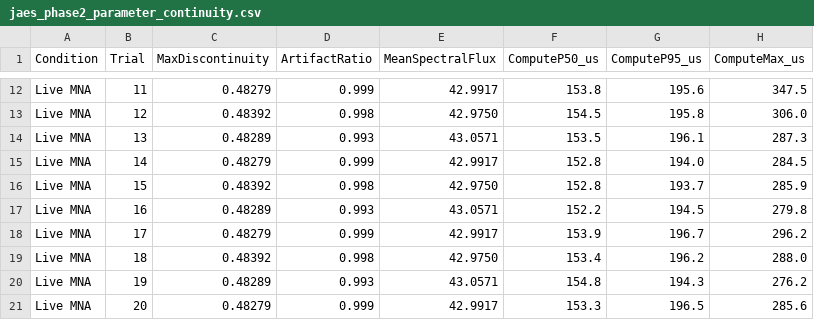
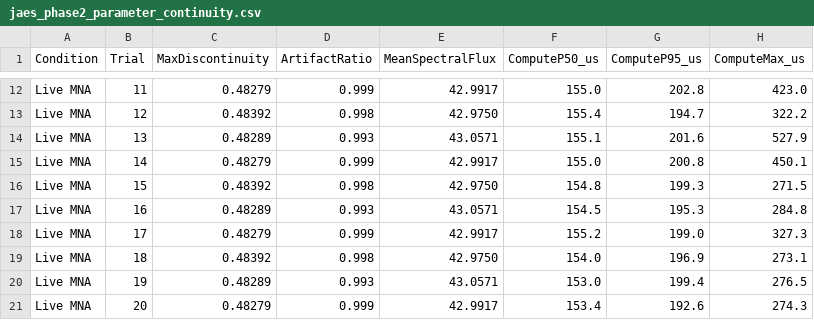
Before and after one commit to BoobalanArjunan/Real-Time-Circuit-Based-Audio-Synthesis, a CSV file: jaes_benchmark_env/jaes_phase2_parameter_continuity.csv, drawn as a sheet; only a part is shown, gaps mark what is left out; the diff covers the shown part only.

```diff
--- a/jaes_benchmark_env/jaes_phase2_parameter_continuity.csv
+++ b/jaes_benchmark_env/jaes_phase2_parameter_continuity.csv
@@ -12,10 +12,10 @@ Condition,Trial,MaxDiscontinuity,ArtifactRatio,MeanSpectralFlux,ComputeP50_us,Co
-"Live MNA",11,0.48279,0.999,42.9917,153.8,195.6,347.5
-"Live MNA",12,0.48392,0.998,42.9750,154.5,195.8,306.0
-"Live MNA",13,0.48289,0.993,43.0571,153.5,196.1,287.3
-"Live MNA",14,0.48279,0.999,42.9917,152.8,194.0,284.5
-"Live MNA",15,0.48392,0.998,42.9750,152.8,193.7,285.9
-"Live MNA",16,0.48289,0.993,43.0571,152.2,194.5,279.8
-"Live MNA",17,0.48279,0.999,42.9917,153.9,196.7,296.2
-"Live MNA",18,0.48392,0.998,42.9750,153.4,196.2,288.0
-"Live MNA",19,0.48289,0.993,43.0571,154.8,194.3,276.2
-"Live MNA",20,0.48279,0.999,42.9917,153.3,196.5,285.6
+"Live MNA",11,0.48279,0.999,42.9917,155.0,202.8,423.0
+"Live MNA",12,0.48392,0.998,42.9750,155.4,194.7,322.2
+"Live MNA",13,0.48289,0.993,43.0571,155.1,201.6,527.9
+"Live MNA",14,0.48279,0.999,42.9917,155.0,200.8,450.1
+"Live MNA",15,0.48392,0.998,42.9750,154.8,199.3,271.5
+"Live MNA",16,0.48289,0.993,43.0571,154.5,195.3,284.8
+"Live MNA",17,0.48279,0.999,42.9917,155.2,199.0,327.3
+"Live MNA",18,0.48392,0.998,42.9750,154.0,196.9,273.1
+"Live MNA",19,0.48289,0.993,43.0571,153.0,199.4,276.5
+"Live MNA",20,0.48279,0.999,42.9917,153.4,192.6,274.3
```
Also changed, not shown: 78 edited cells elsewhere in this file, jaes_benchmark_env/jaes_benchmark_pilot_results.csv, 8 other files.
